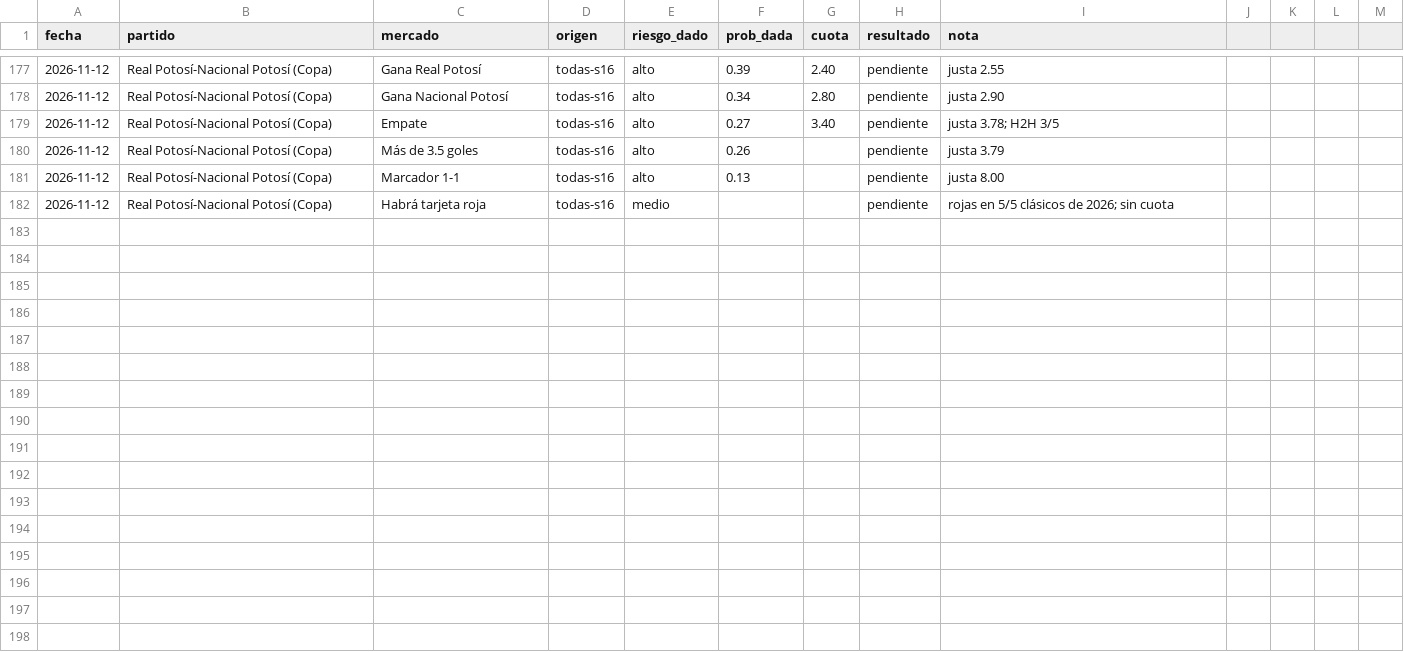
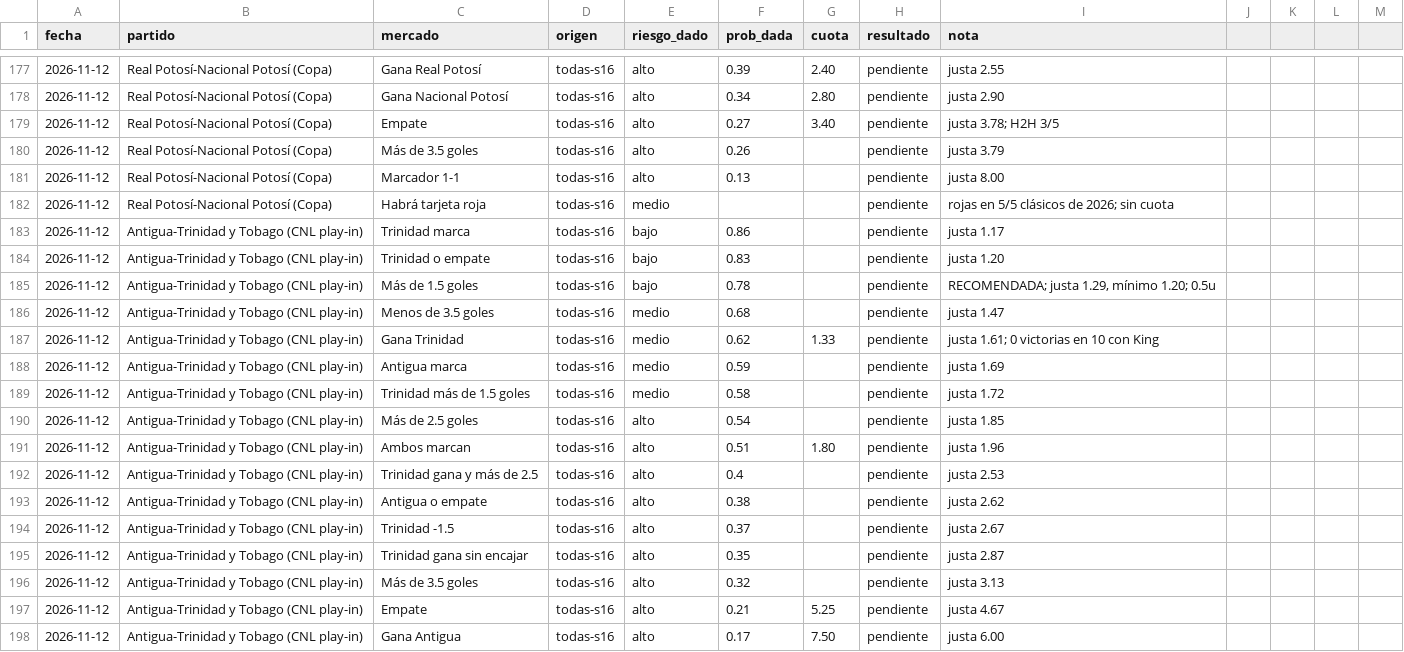
Before and after one commit to flooresk11-debug/Predicciones, a CSV file: registro/picks.csv, drawn as a sheet; only a part is shown, gaps mark what is left out; the diff names each change by its address in the sheet, - before the commit and + after, or states it on an @@ line.

```diff
--- a/registro/picks.csv
+++ b/registro/picks.csv
+row 183: 2026-11-12 | Antigua-Trinidad y Tobago (CNL play-in) | Trinidad marca | todas-s16 | bajo | 0.86 |  | pendiente | justa 1.17
+row 184: 2026-11-12 | Antigua-Trinidad y Tobago (CNL play-in) | Trinidad o empate | todas-s16 | bajo | 0.83 |  | pendiente | justa 1.20
+row 185: 2026-11-12 | Antigua-Trinidad y Tobago (CNL play-in) | Más de 1.5 goles | todas-s16 | bajo | 0.78 |  | pendiente | RECOMENDADA; justa 1.29, mínimo 1.20; 0.5u
+row 186: 2026-11-12 | Antigua-Trinidad y Tobago (CNL play-in) | Menos de 3.5 goles | todas-s16 | medio | 0.68 |  | pendiente | justa 1.47
+row 187: 2026-11-12 | Antigua-Trinidad y Tobago (CNL play-in) | Gana Trinidad | todas-s16 | medio | 0.62 | 1.33 | pendiente | justa 1.61; 0 victorias en 10 con King
+row 188: 2026-11-12 | Antigua-Trinidad y Tobago (CNL play-in) | Antigua marca | todas-s16 | medio | 0.59 |  | pendiente | justa 1.69
+row 189: 2026-11-12 | Antigua-Trinidad y Tobago (CNL play-in) | Trinidad más de 1.5 goles | todas-s16 | medio | 0.58 |  | pendiente | justa 1.72
+row 190: 2026-11-12 | Antigua-Trinidad y Tobago (CNL play-in) | Más de 2.5 goles | todas-s16 | alto | 0.54 |  | pendiente | justa 1.85
+row 191: 2026-11-12 | Antigua-Trinidad y Tobago (CNL play-in) | Ambos marcan | todas-s16 | alto | 0.51 | 1.80 | pendiente | justa 1.96
+row 192: 2026-11-12 | Antigua-Trinidad y Tobago (CNL play-in) | Trinidad gana y más de 2.5 | todas-s16 | alto | 0.4 |  | pendiente | justa 2.53
+row 193: 2026-11-12 | Antigua-Trinidad y Tobago (CNL play-in) | Antigua o empate | todas-s16 | alto | 0.38 |  | pendiente | justa 2.62
+row 194: 2026-11-12 | Antigua-Trinidad y Tobago (CNL play-in) | Trinidad -1.5 | todas-s16 | alto | 0.37 |  | pendiente | justa 2.67
+row 195: 2026-11-12 | Antigua-Trinidad y Tobago (CNL play-in) | Trinidad gana sin encajar | todas-s16 | alto | 0.35 |  | pendiente | justa 2.87
+row 196: 2026-11-12 | Antigua-Trinidad y Tobago (CNL play-in) | Más de 3.5 goles | todas-s16 | alto | 0.32 |  | pendiente | justa 3.13
+row 197: 2026-11-12 | Antigua-Trinidad y Tobago (CNL play-in) | Empate | todas-s16 | alto | 0.21 | 5.25 | pendiente | justa 4.67
+row 198: 2026-11-12 | Antigua-Trinidad y Tobago (CNL play-in) | Gana Antigua | todas-s16 | alto | 0.17 | 7.50 | pendiente | justa 6.00
```
Also changed, not shown: 1 other file.
